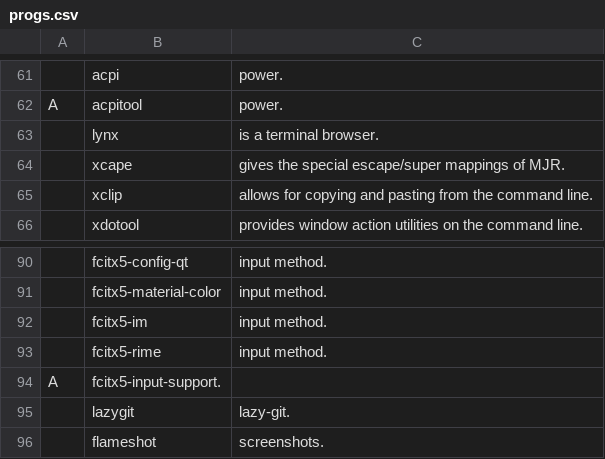
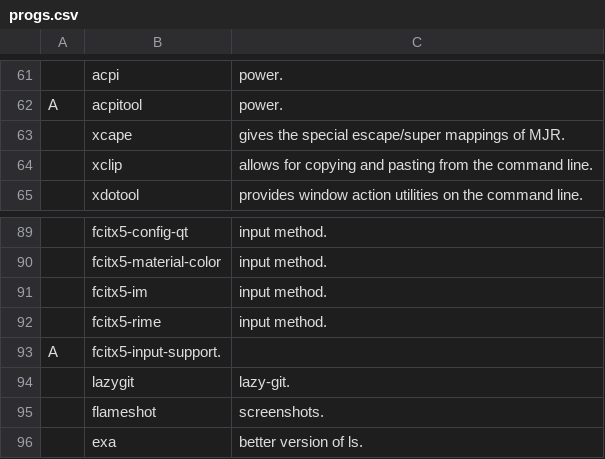
Before and after one commit to masterj122517/MJR, a CSV file: progs.csv, drawn as a sheet; only a part is shown, gaps mark what is left out; removed rows and columns are numbered as before the commit, all else as after; the diff names each change by its address in the sheet, - before the commit and + after, or states it on an @@ line.

```diff
--- a/progs.csv
+++ b/progs.csv
-row 63:  | lynx | is a terminal browser.
+row 96:  | exa | better version of ls.
```
Also changed, not shown: 1 other file.
